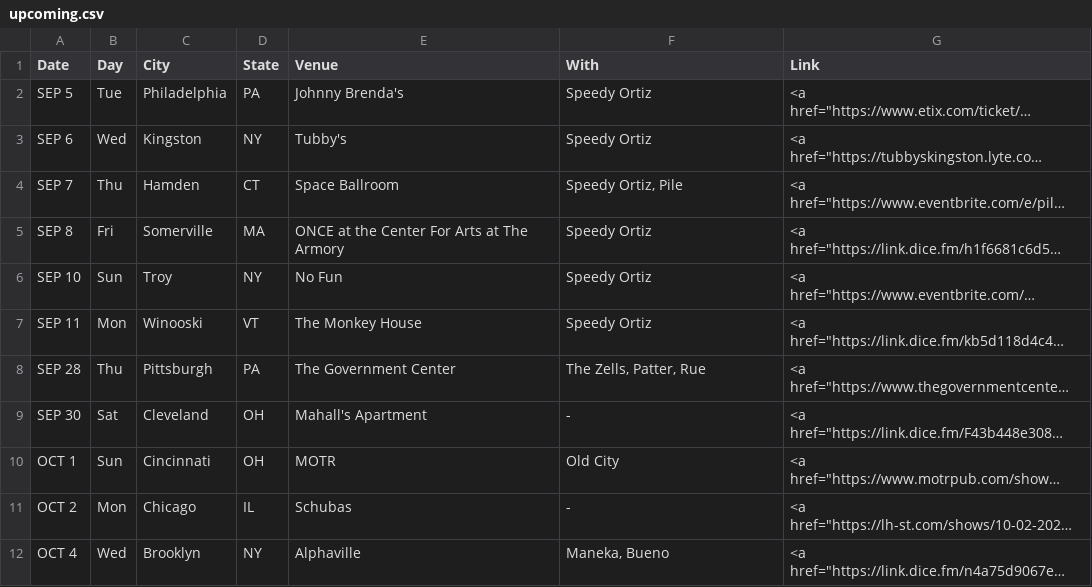
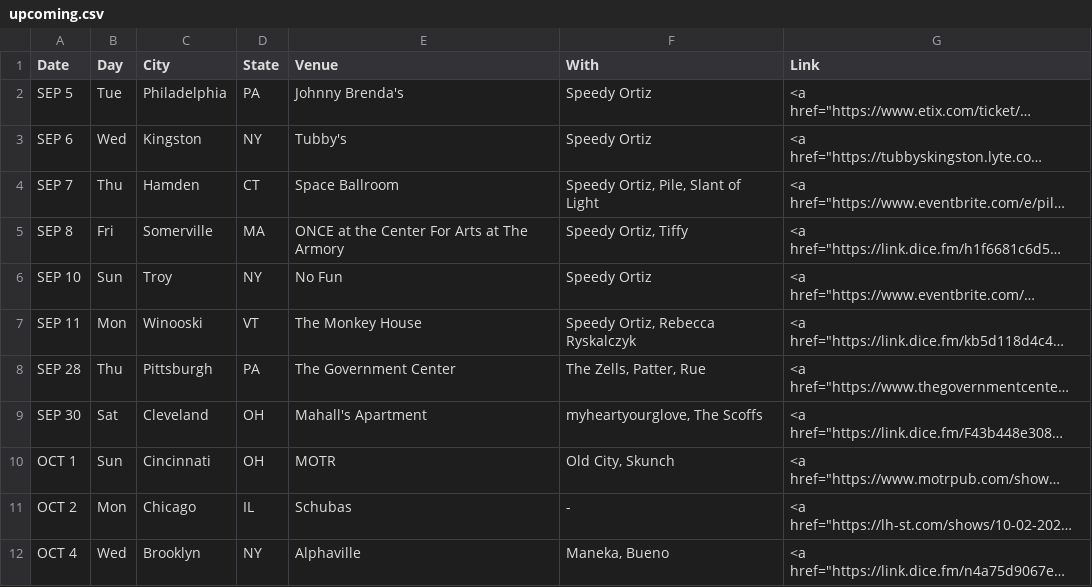
Before and after one commit to washerfacts/washerfacts.github.io, a CSV file: upcoming.csv, drawn as a sheet; long unchanged cells end in …; the diff names each change by its address in the sheet, - before the commit and + after, or states it on an @@ line.

Commit message:
update shows

```diff
--- a/upcoming.csv
+++ b/upcoming.csv
-F4 (With): Speedy Ortiz, Pile
+F4 (With): Speedy Ortiz, Pile, Slant of Light
-F5 (With): Speedy Ortiz
+F5 (With): Speedy Ortiz, Tiffy
-F7 (With): Speedy Ortiz
+F7 (With): Speedy Ortiz, Rebecca Ryskalczyk
-F9 (With): -
+F9 (With): myheartyourglove, The Scoffs
-F10 (With): Old City
+F10 (With): Old City, Skunch
```
